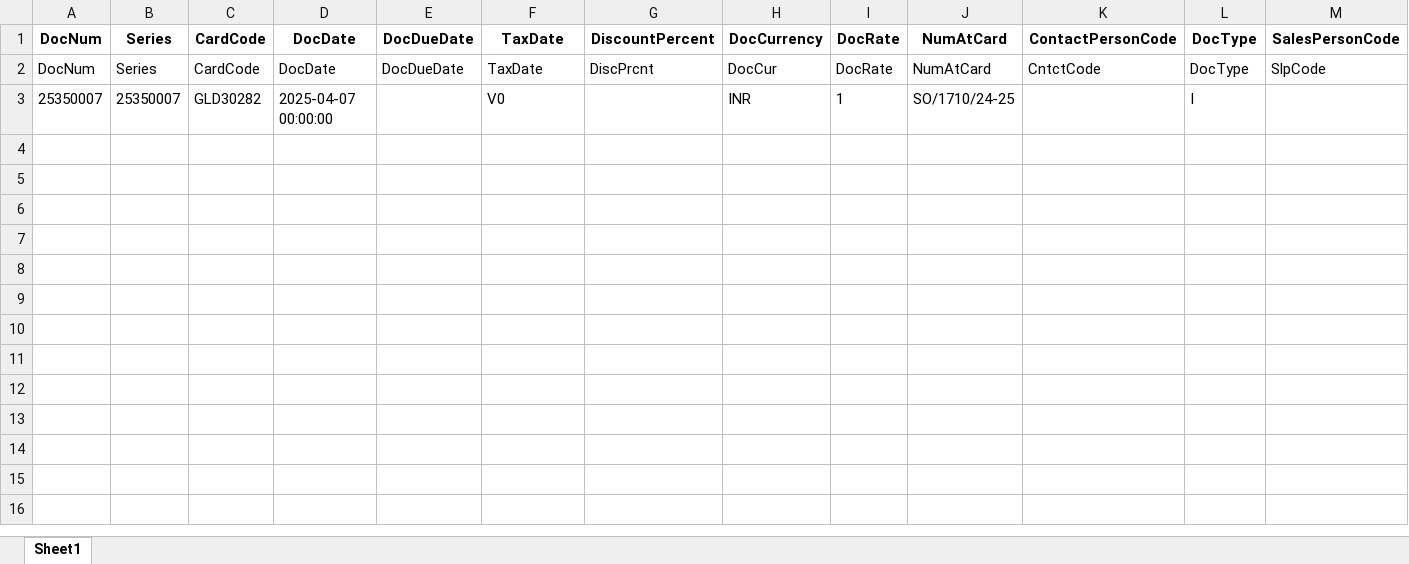
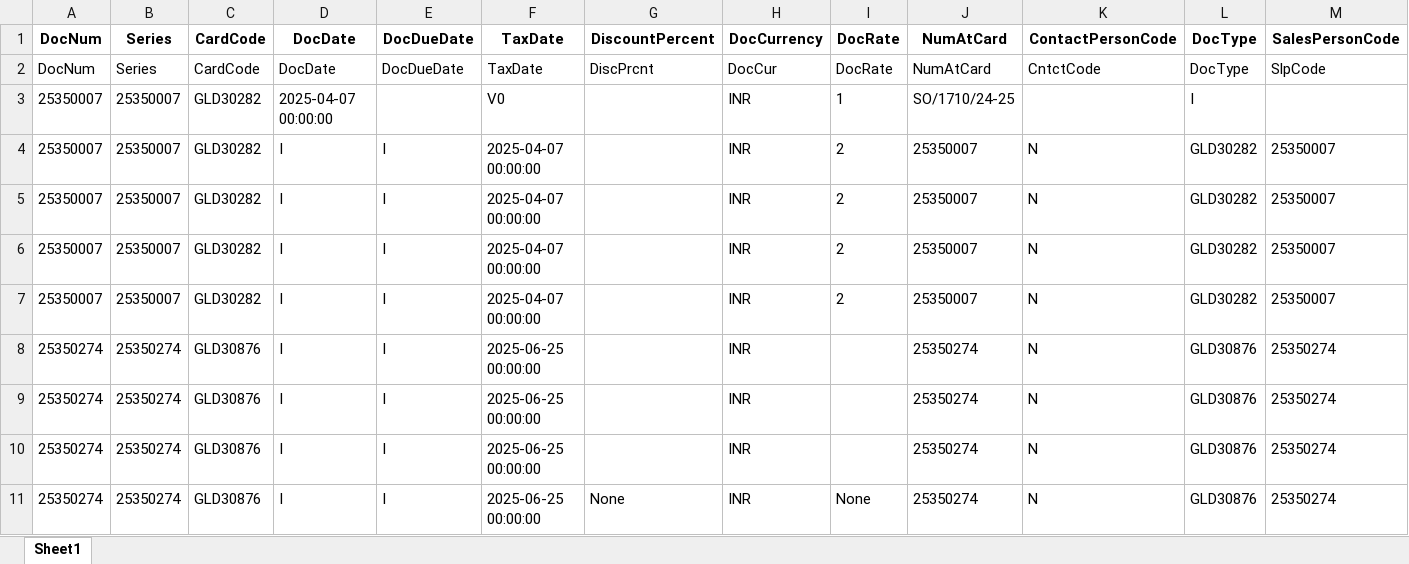
Before and after one commit to BlueConsulting/Miro-App-2, an Excel workbook: project/media/Generated_Templates/Blue Consulting Private Limited (nasim.blueconsulting@gmail.com)/templatefile1.xlsx, sheet Sheet1, drawn as a sheet; only a part is shown; values as stored, in another font and other column widths than the file's, no borders; rows hold the shown columns only; the diff names each change by its address in the sheet, - before the commit and + after, or states it on an @@ line.

```diff
--- a/project/media/Generated_Templates/Blue Consulting Private Limited (nasim.blueconsulting@gmail.com)/templatefile1.xlsx (sheet Sheet1)
+++ b/project/media/Generated_Templates/Blue Consulting Private Limited (nasim.blueconsulting@gmail.com)/templatefile1.xlsx (sheet Sheet1)
+row 4: 25350007 | 25350007 | GLD30282 | I | I | 2025-04-07 00:00:00 |  | INR | 2 | 25350007 | N | GLD30282 | 25350007
+row 5: 25350007 | 25350007 | GLD30282 | I | I | 2025-04-07 00:00:00 |  | INR | 2 | 25350007 | N | GLD30282 | 25350007
+row 6: 25350007 | 25350007 | GLD30282 | I | I | 2025-04-07 00:00:00 |  | INR | 2 | 25350007 | N | GLD30282 | 25350007
+row 7: 25350007 | 25350007 | GLD30282 | I | I | 2025-04-07 00:00:00 |  | INR | 2 | 25350007 | N | GLD30282 | 25350007
+row 8: 25350274 | 25350274 | GLD30876 | I | I | 2025-06-25 00:00:00 |  | INR |  | 25350274 | N | GLD30876 | 25350274
+row 9: 25350274 | 25350274 | GLD30876 | I | I | 2025-06-25 00:00:00 |  | INR |  | 25350274 | N | GLD30876 | 25350274
+row 10: 25350274 | 25350274 | GLD30876 | I | I | 2025-06-25 00:00:00 |  | INR |  | 25350274 | N | GLD30876 | 25350274
+row 11: 25350274 | 25350274 | GLD30876 | I | I | 2025-06-25 00:00:00 | None | INR | None | 25350274 | N | GLD30876 | 25350274
```
Also changed, not shown: project/media/Generated_Templates/Blue Consulting Private Limited (nasim.blueconsulting@gmail.com)/templatefile2.xlsx, 49 other files.
